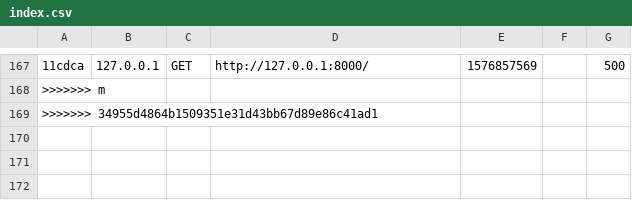
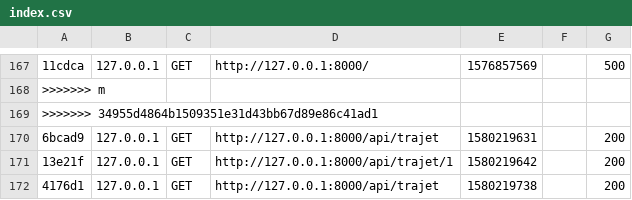
Before and after one commit to RitchyGhan/Covoiturage, a CSV file: Symphony/CovoitSymf/var/cache/dev/profiler/index.csv, drawn as a sheet; only a part is shown, gaps mark what is left out; the diff names each change by its address in the sheet, - before the commit and + after, or states it on an @@ line.

```diff
--- a/Symphony/CovoitSymf/var/cache/dev/profiler/index.csv
+++ b/Symphony/CovoitSymf/var/cache/dev/profiler/index.csv
+row 170: 6bcad9 | 127.0.0.1 | GET | http://127.0.0.1:8000/api/trajet | 1580219631 |  | 200
+row 171: 13e21f | 127.0.0.1 | GET | http://127.0.0.1:8000/api/trajet/1 | 1580219642 |  | 200
+row 172: 4176d1 | 127.0.0.1 | GET | http://127.0.0.1:8000/api/trajet | 1580219738 |  | 200
```
Also changed, not shown: 34 other files.
